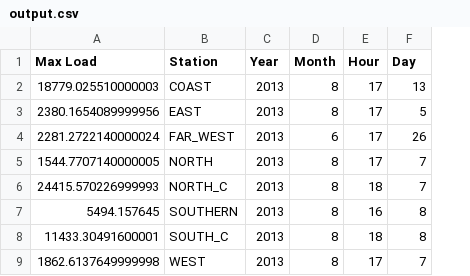
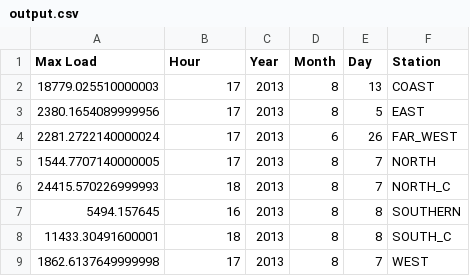
Before and after one commit to JoseMFdez-Econ/Data-Wrangling, a CSV file: code-master/Lesson_1_Problem_Set/02-Excel_To_CSV/output.csv, drawn as a sheet; removed rows and columns are numbered as before the commit, all else as after; the diff names each change by its address in the sheet, - before the commit and + after, or states it on an @@ line.

Commit message:
Update:         ../../../.ipynb_checkpoints/Exercises-checkpoint.ipynb         ../../../Exercises.ipynb         excel_csv.py         output.csv

```diff
--- a/code-master/Lesson_1_Problem_Set/02-Excel_To_CSV/output.csv
+++ b/code-master/Lesson_1_Problem_Set/02-Excel_To_CSV/output.csv
-column E (Hour), rows 2-9: 17 | 17 | 17 | 17 | 18 | 16 | 18 | 17
+column F (Station), rows 2-9: COAST | EAST | FAR_WEST | NORTH | NORTH_C | SOUTHERN | SOUTH_C | WEST
-B1: Station
+B1: Hour
-B2 (Hour): COAST
+B2 (Hour): 17
-B3 (Hour): EAST
+B3 (Hour): 17
-B4 (Hour): FAR_WEST
+B4 (Hour): 17
-B5 (Hour): NORTH
+B5 (Hour): 17
-B6 (Hour): NORTH_C
+B6 (Hour): 18
-B7 (Hour): SOUTHERN
+B7 (Hour): 16
-B8 (Hour): SOUTH_C
+B8 (Hour): 18
-B9 (Hour): WEST
+B9 (Hour): 17
```
Also changed, not shown: 2 other files.
